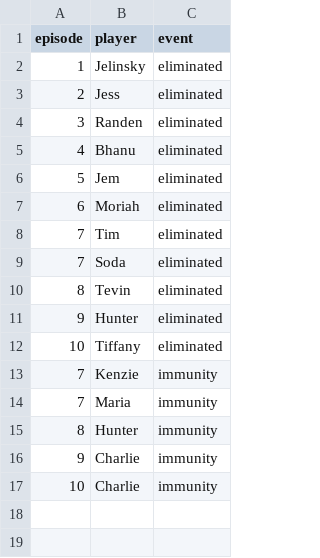
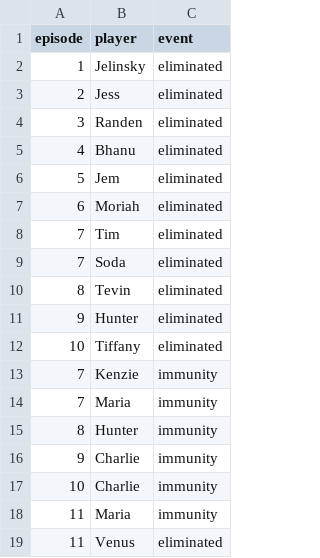
Before and after one commit to ajveltri22/survivor, a CSV file: data/season_events.csv, drawn as a sheet.

Commit message:
update for episode 11

```diff
--- a/data/season_events.csv
+++ b/data/season_events.csv
@@ -17 +17,3 @@
 10,Charlie,immunity
+11,Maria,immunity
+11,Venus,eliminated
```
Also changed, not shown: 2 other files.
